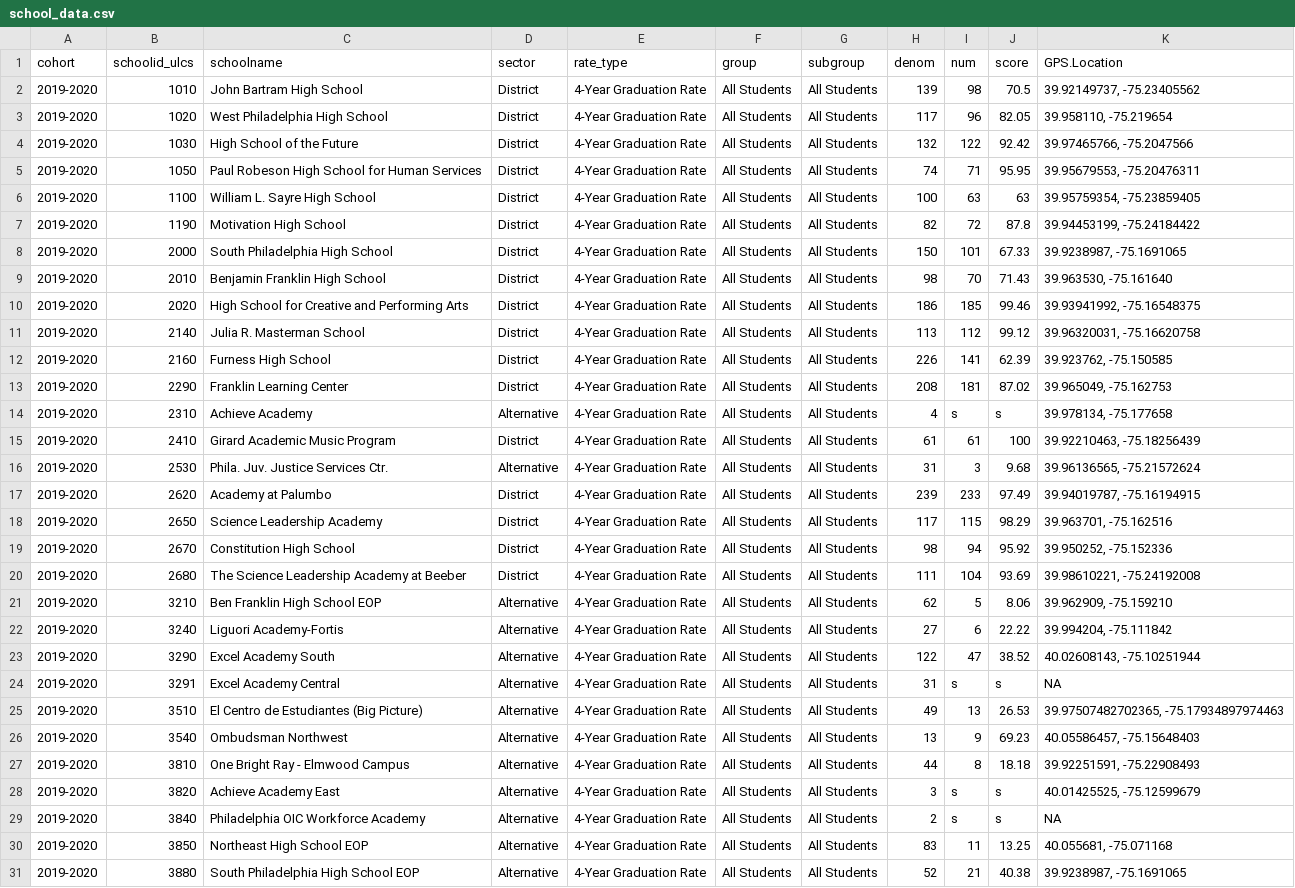
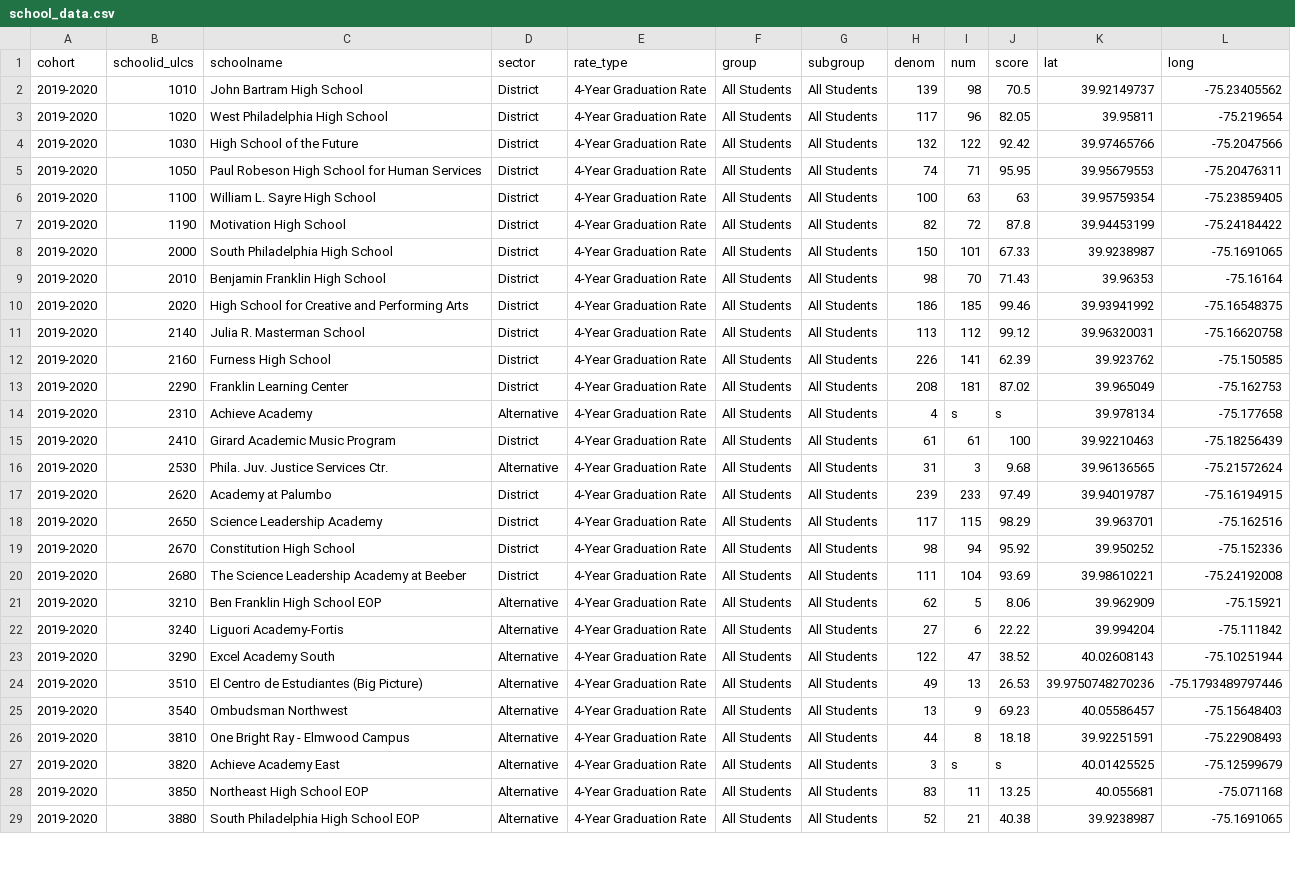
Before and after one commit to therealsmithy/phl-schools-vs-crime, a CSV file: data/school_data.csv, drawn as a sheet; only a part is shown; removed rows and columns are numbered as before the commit, all else as after; the diff names each change by its address in the sheet, - before the commit and + after, or states it on an @@ line.

```diff
--- a/data/school_data.csv
+++ b/data/school_data.csv
-column K (GPS.Location), rows 2-23: 39.92149737, -75.23405562 | 39.958110, -75.219654 | 39.97465766, -75.2047566 | 39.95679553, -75.20476311 | 39.95759354, -75.23859405 | 39.94453199, -75.24184422 | 39.9238987, -75.1691065 | 39.963530, -75.161640 | 39.93941992, -75.16548375 | 39.96320031, -75.16620758 | 39.923762, -75.150585 | 39.965049, -75.162753 | 39.978134, -75.177658 | 39.92210463, -75.18256439 | 39.96136565, -75.21572624 | 39.94019787, -75.16194915 | 39.963701, -75.162516 | 39.950252, -75.152336 | 39.98610221, -75.24192008 | 39.962909, -75.159210 | 39.994204, -75.111842 | 40.02608143, -75.10251944; rows 25-28: 39.97507482702365, -75.17934897974463 | 40.05586457, -75.15648403 | 39.92251591, -75.22908493 | 40.01425525, -75.12599679; rows 30-31: 40.055681, -75.071168 | 39.9238987, -75.1691065
+column K (lat), rows 2-29: 39.92149737 | 39.95811 | 39.97465766 | 39.95679553 | 39.95759354 | 39.94453199 | 39.9238987 | 39.96353 | 39.93941992 | 39.96320031 | 39.923762 | 39.965049 | 39.978134 | 39.92210463 | 39.96136565 | 39.94019787 | 39.963701 | 39.950252 | 39.98610221 | 39.962909 | 39.994204 | 40.02608143 | 39.9750748270236 | 40.05586457 | 39.92251591 | 40.01425525 | 40.055681 | 39.9238987
+column L (long), rows 2-29: -75.23405562 | -75.219654 | -75.2047566 | -75.20476311 | -75.23859405 | -75.24184422 | -75.1691065 | -75.16164 | -75.16548375 | -75.16620758 | -75.150585 | -75.162753 | -75.177658 | -75.18256439 | -75.21572624 | -75.16194915 | -75.162516 | -75.152336 | -75.24192008 | -75.15921 | -75.111842 | -75.10251944 | -75.1793489797446 | -75.15648403 | -75.22908493 | -75.12599679 | -75.071168 | -75.1691065
-row 24: 2019-2020 | 3291 | Excel Academy Central | Alternative | 4-Year Graduation Rate | All Students | All Students | 31 | s | s | NA
-row 29: 2019-2020 | 3840 | Philadelphia OIC Workforce Academy | Alternative | 4-Year Graduation Rate | All Students | All Students | 2 | s | s | NA
```
Also changed, not shown: 4 other files.
